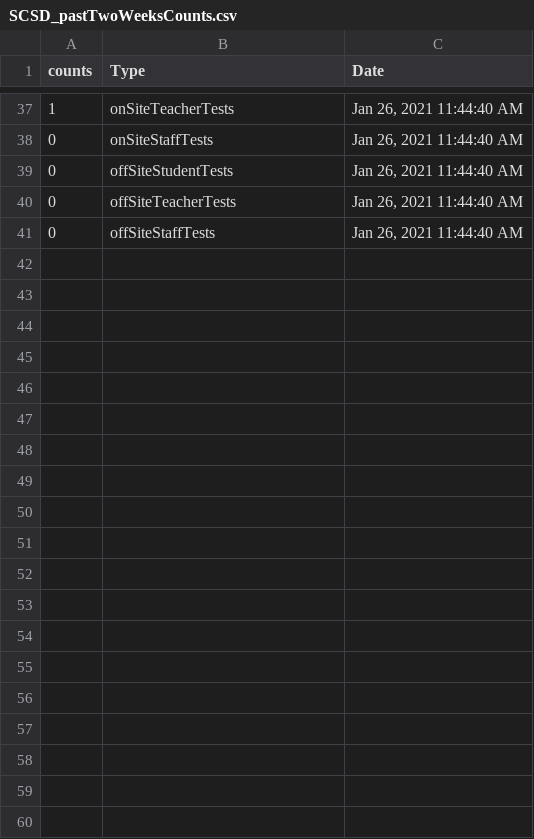
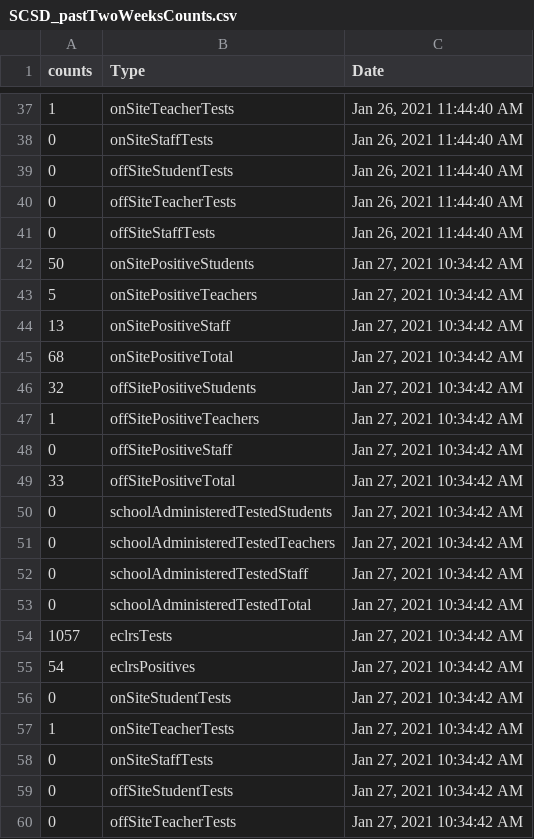
Before and after one commit to samedelstein/Onondaga_COVID, a CSV file: data/SCSD_pastTwoWeeksCounts.csv, drawn as a sheet; only a part is shown, gaps mark what is left out; the diff covers the shown part only; the diff names each change by its address in the sheet, - before the commit and + after, or states it on an @@ line.

```diff
--- a/data/SCSD_pastTwoWeeksCounts.csv
+++ b/data/SCSD_pastTwoWeeksCounts.csv
+row 42: 50 | onSitePositiveStudents | Jan 27, 2021 10:34:42 AM
+row 43: 5 | onSitePositiveTeachers | Jan 27, 2021 10:34:42 AM
+row 44: 13 | onSitePositiveStaff | Jan 27, 2021 10:34:42 AM
+row 45: 68 | onSitePositiveTotal | Jan 27, 2021 10:34:42 AM
+row 46: 32 | offSitePositiveStudents | Jan 27, 2021 10:34:42 AM
+row 47: 1 | offSitePositiveTeachers | Jan 27, 2021 10:34:42 AM
+row 48: 0 | offSitePositiveStaff | Jan 27, 2021 10:34:42 AM
+row 49: 33 | offSitePositiveTotal | Jan 27, 2021 10:34:42 AM
+row 50: 0 | schoolAdministeredTestedStudents | Jan 27, 2021 10:34:42 AM
+row 51: 0 | schoolAdministeredTestedTeachers | Jan 27, 2021 10:34:42 AM
+row 52: 0 | schoolAdministeredTestedStaff | Jan 27, 2021 10:34:42 AM
+row 53: 0 | schoolAdministeredTestedTotal | Jan 27, 2021 10:34:42 AM
+row 54: 1057 | eclrsTests | Jan 27, 2021 10:34:42 AM
+row 55: 54 | eclrsPositives | Jan 27, 2021 10:34:42 AM
+row 56: 0 | onSiteStudentTests | Jan 27, 2021 10:34:42 AM
+row 57: 1 | onSiteTeacherTests | Jan 27, 2021 10:34:42 AM
+row 58: 0 | onSiteStaffTests | Jan 27, 2021 10:34:42 AM
+row 59: 0 | offSiteStudentTests | Jan 27, 2021 10:34:42 AM
+row 60: 0 | offSiteTeacherTests | Jan 27, 2021 10:34:42 AM
```
Also changed, not shown: 41 added rows elsewhere in this file, data/County_cases_by_municipality.csv, data/SCSD_lastFourteenDaysCounts.csv, 47 other files.
